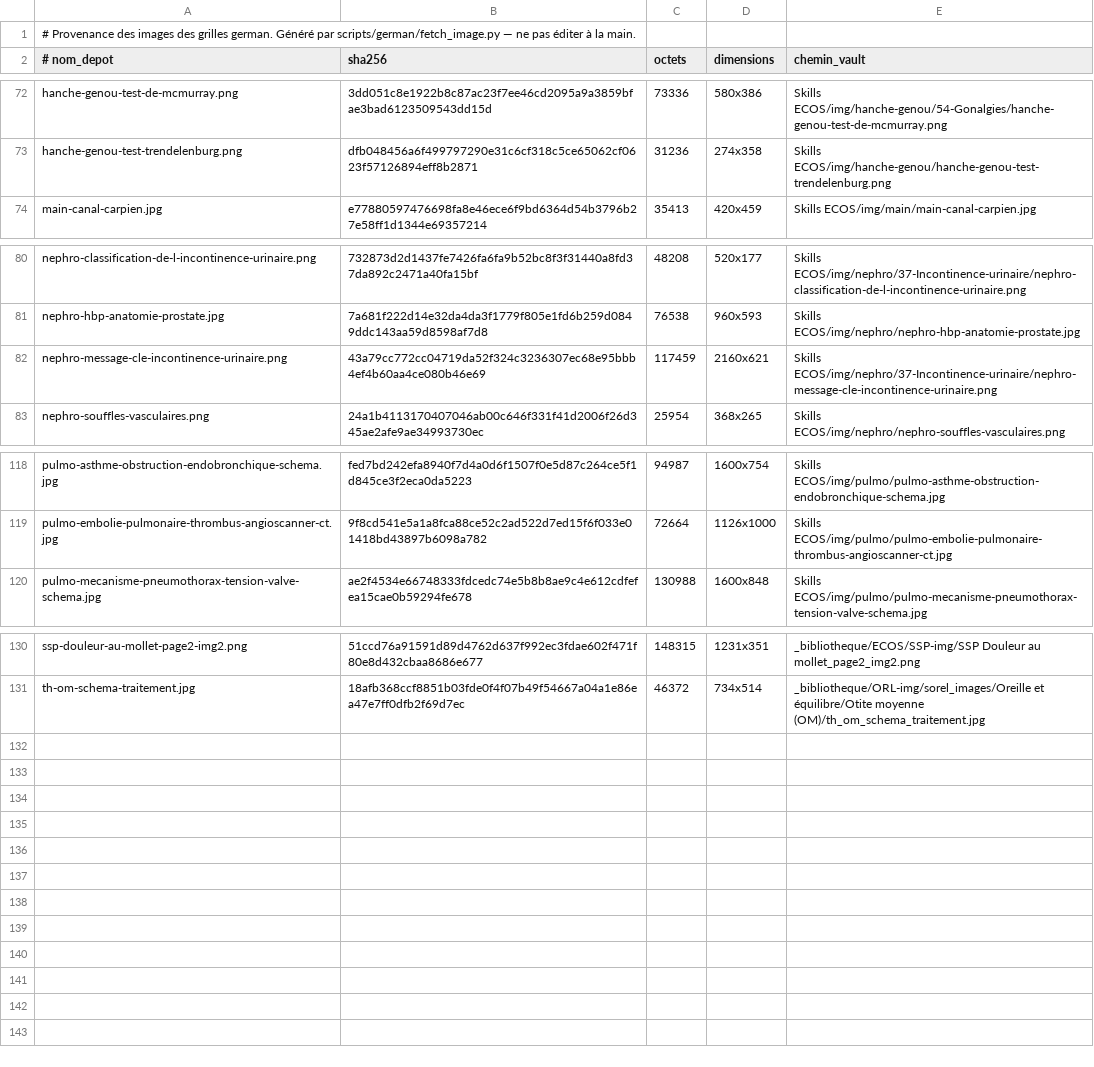
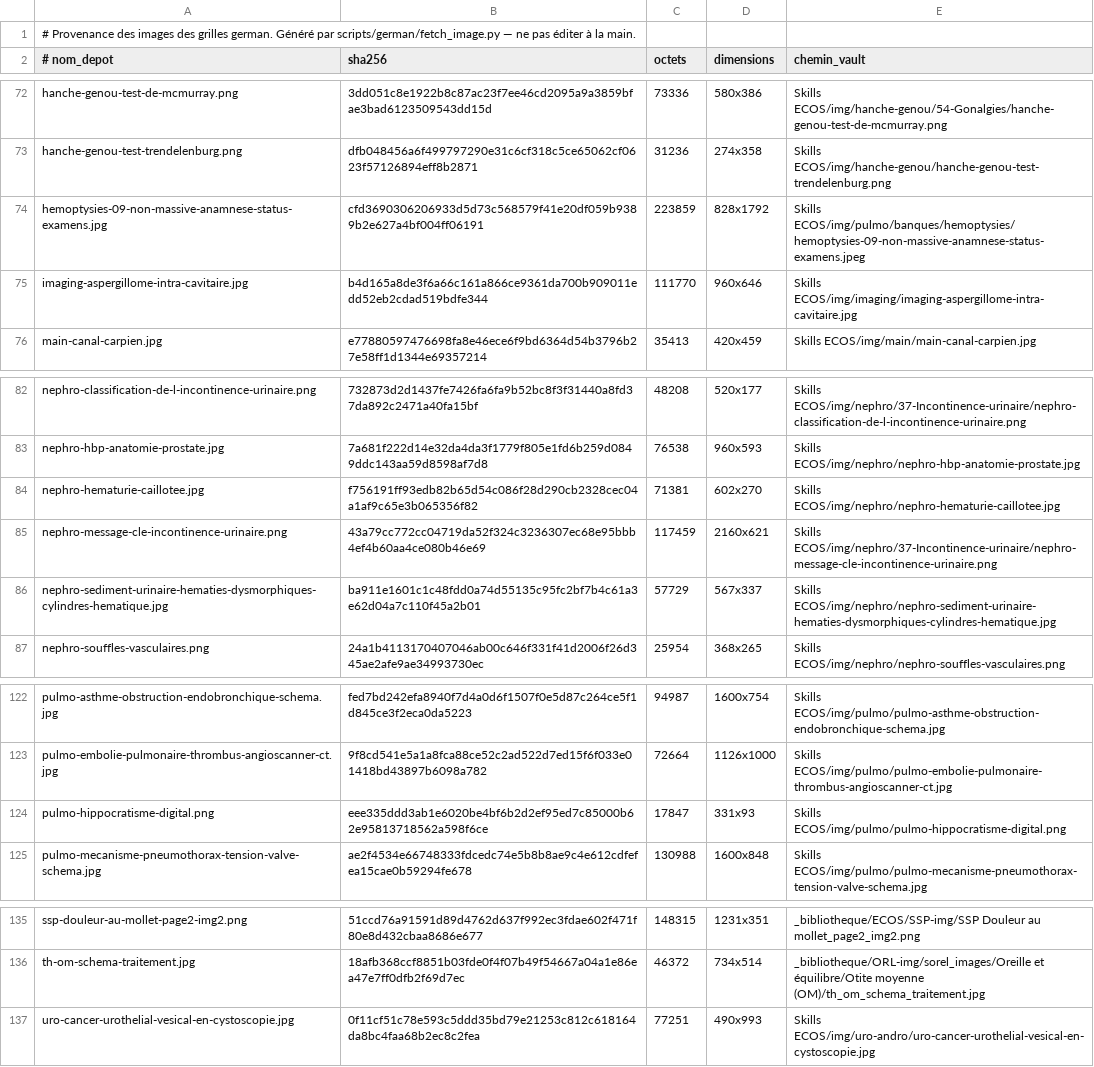
Before and after one commit to bicou86/grilles-ecos, a TSV file: cases/img/german/MANIFEST.tsv, drawn as a sheet; only a part is shown, gaps mark what is left out; the diff names each change by its address in the sheet, - before the commit and + after, or states it on an @@ line.

```diff
--- a/cases/img/german/MANIFEST.tsv
+++ b/cases/img/german/MANIFEST.tsv
+row 74: hemoptysies-09-non-massive-anamnese-status-examens.jpg | cfd3690306206933d5d73c568579f41e20df059b9389b2e627a4bf004ff06191 | 223859 | 828x1792 | Skills ECOS/img/pulmo/banques/hemoptysies/hemoptysies-09-non-massive-anamnese-status-examens.jpeg
+row 75: imaging-aspergillome-intra-cavitaire.jpg | b4d165a8de3f6a66c161a866ce9361da700b909011edd52eb2cdad519bdfe344 | 111770 | 960x646 | Skills ECOS/img/imaging/imaging-aspergillome-intra-cavitaire.jpg
+row 84: nephro-hematurie-caillotee.jpg | f756191ff93edb82b65d54c086f28d290cb2328cec04a1af9c65e3b065356f82 | 71381 | 602x270 | Skills ECOS/img/nephro/nephro-hematurie-caillotee.jpg
+row 86: nephro-sediment-urinaire-hematies-dysmorphiques-cylindres-hematique.jpg | ba911e1601c1c48fdd0a74d55135c95fc2bf7b4c61a3e62d04a7c110f45a2b01 | 57729 | 567x337 | Skills ECOS/img/nephro/nephro-sediment-urinaire-hematies-dysmorphiques-cylindres-hematique.jpg
+row 124: pulmo-hippocratisme-digital.png | eee335ddd3ab1e6020be4bf6b2d2ef95ed7c85000b62e95813718562a598f6ce | 17847 | 331x93 | Skills ECOS/img/pulmo/pulmo-hippocratisme-digital.png
+row 137: uro-cancer-urothelial-vesical-en-cystoscopie.jpg | 0f11cf51c78e593c5ddd35bd79e21253c812c618164da8bc4faa68b2ec8c2fea | 77251 | 490x993 | Skills ECOS/img/uro-andro/uro-cancer-urothelial-vesical-en-cystoscopie.jpg
```
Also changed, not shown: 8 other files.
